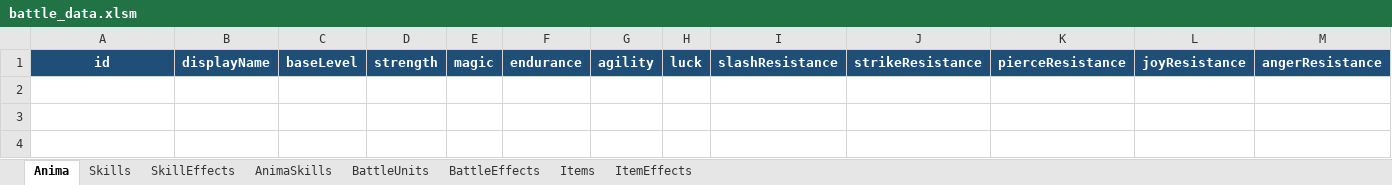
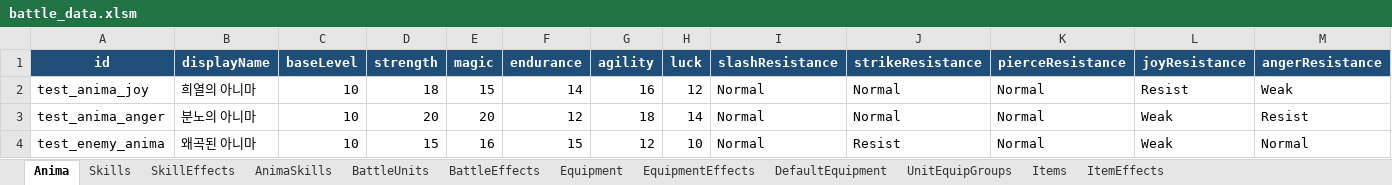
Before and after one commit to sym43/Persona_Like_JRPG, an Excel workbook: Assets/Resources/Data/Battle/battle_data.xlsm, sheet Anima, drawn as a sheet; only a part is shown; values as stored, in another font and other column widths than the file's, no borders; table styles not drawn; rows hold the shown columns only; the diff names each change by its address in the sheet, - before the commit and + after, or states it on an @@ line.

```diff
--- a/Assets/Resources/Data/Battle/battle_data.xlsm (sheet Anima)
+++ b/Assets/Resources/Data/Battle/battle_data.xlsm (sheet Anima)
+sheet tab: Equipment
+sheet tab: EquipmentEffects
+sheet tab: DefaultEquipment
+sheet tab: UnitEquipGroups
+row 2: test_anima_joy | 희열의 아니마 | 10 | 18 | 15 | 14 | 16 | 12 | Normal | Normal | Normal | Resist | Weak
+row 3: test_anima_anger | 분노의 아니마 | 10 | 20 | 20 | 12 | 18 | 14 | Normal | Normal | Normal | Weak | Resist
+row 4: test_enemy_anima | 왜곡된 아니마 | 10 | 15 | 16 | 15 | 12 | 10 | Normal | Resist | Normal | Weak | Normal
```
Also changed, not shown: sheet AnimaSkills, sheet BattleUnits, 55 other files.
